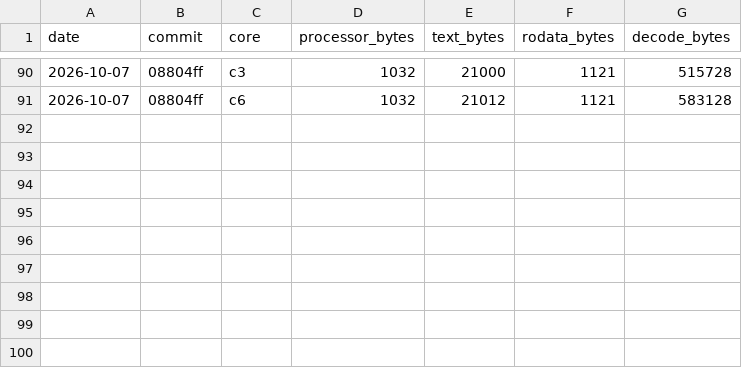
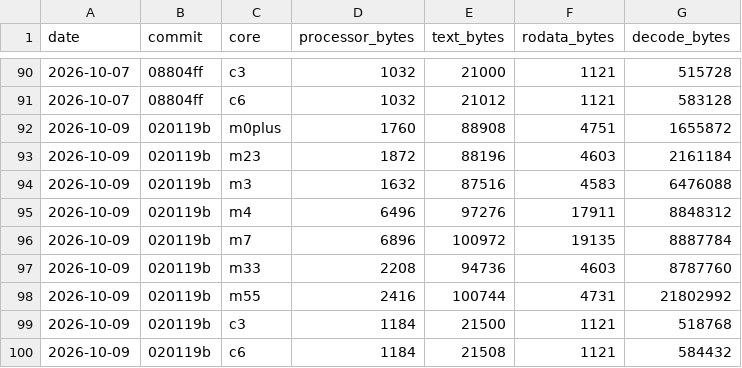
Before and after one commit to mfleming0101/core, a TSV file: bench/metrics/size.tsv, drawn as a sheet; only a part is shown, gaps mark what is left out; the diff names each change by its address in the sheet, - before the commit and + after, or states it on an @@ line.

Commit message:
Bench: release metrics rows for v0.9.0

```diff
--- a/bench/metrics/size.tsv
+++ b/bench/metrics/size.tsv
+row 92: 2026-10-09 | 020119b | m0plus | 1760 | 88908 | 4751 | 1655872
+row 93: 2026-10-09 | 020119b | m23 | 1872 | 88196 | 4603 | 2161184
+row 94: 2026-10-09 | 020119b | m3 | 1632 | 87516 | 4583 | 6476088
+row 95: 2026-10-09 | 020119b | m4 | 6496 | 97276 | 17911 | 8848312
+row 96: 2026-10-09 | 020119b | m7 | 6896 | 100972 | 19135 | 8887784
+row 97: 2026-10-09 | 020119b | m33 | 2208 | 94736 | 4603 | 8787760
+row 98: 2026-10-09 | 020119b | m55 | 2416 | 100744 | 4731 | 21802992
+row 99: 2026-10-09 | 020119b | c3 | 1184 | 21500 | 1121 | 518768
+row 100: 2026-10-09 | 020119b | c6 | 1184 | 21508 | 1121 | 584432
```
Also changed, not shown: bench/metrics/accuracy.tsv, bench/metrics/build.tsv, 3 other files.
